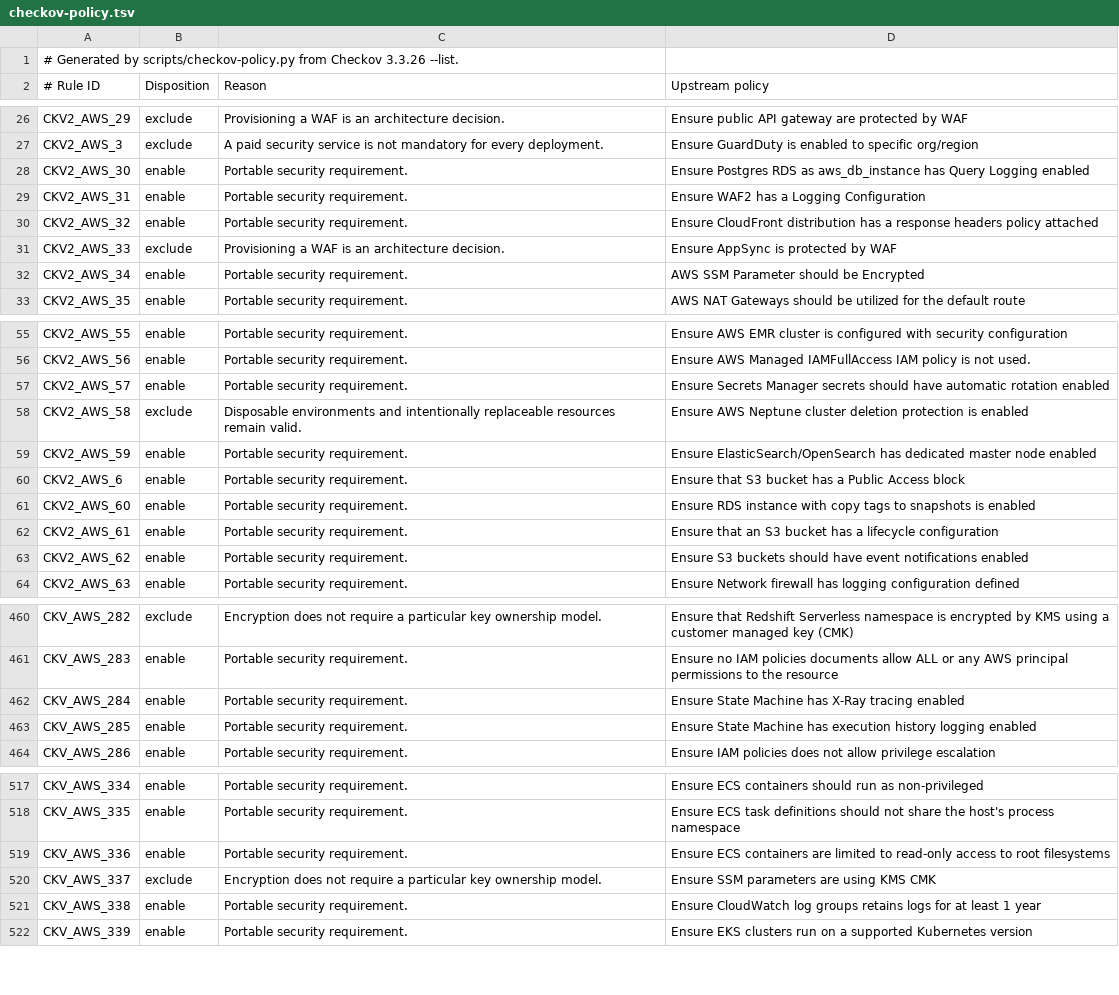
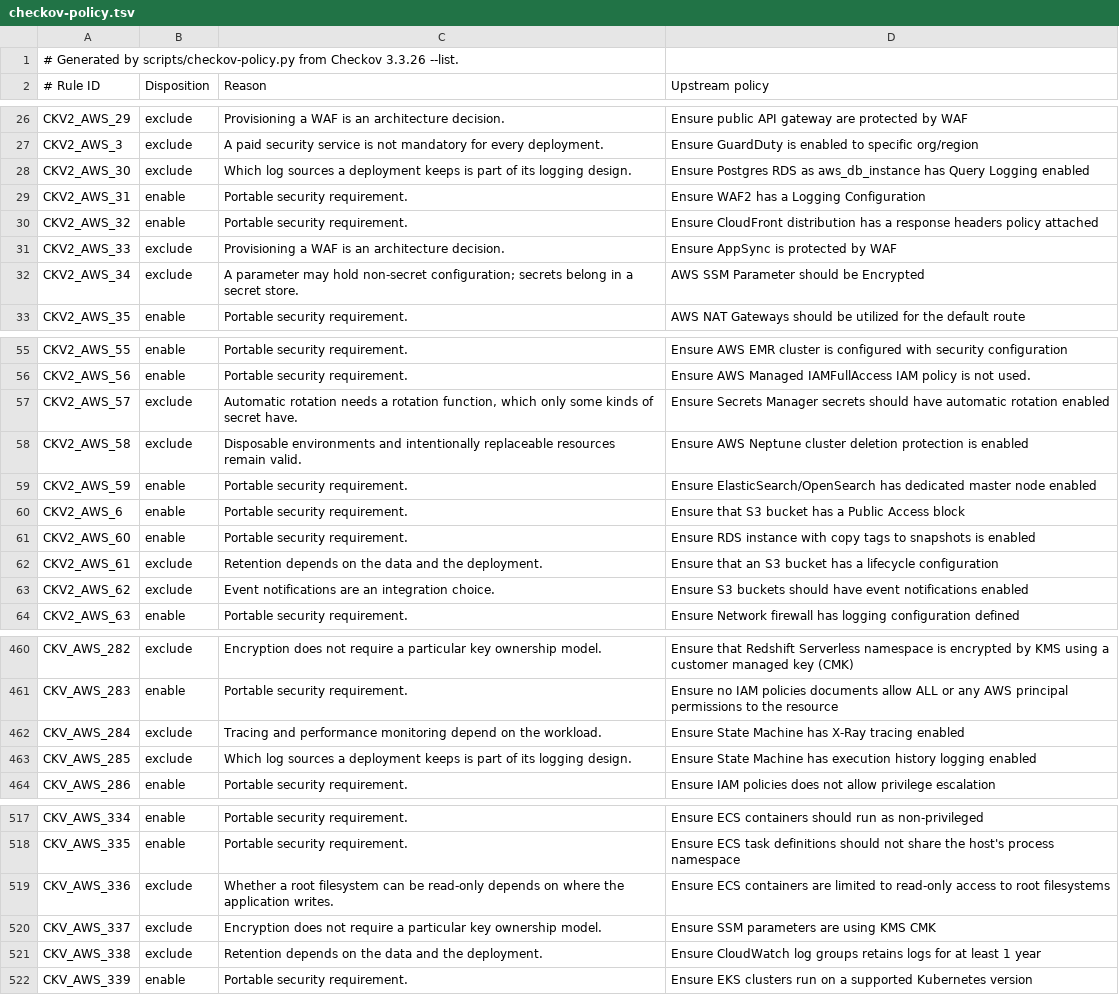
Before and after one commit to ciechanowiec/airness, a TSV file: airness-config/src/main/resources/eu/ciechanowiec/airness/scanners/checkov-policy.tsv, drawn as a sheet; only a part is shown, gaps mark what is left out; the diff covers the shown part only.

Commit message:
fix(scanners): leave deployment and product decisions out of the policy
The fleet policy enabled every Checkov rule outside a few categories, so a deployment failed for decisions that are its own rather than missing security controls: whether a distribution restricts countries or fails over to a second origin, how long logs are kept, which log sources a deployment keeps, whether TLS ends at the load balancer, how far HSTS reaches on a domain someone else owns, and whether a root filesystem can be read-only where the application writes beside its code. Some rules also stood in for others: the Log4j graph rule adds an anonymous-IP block, while the Log4j rules of every web ACL are judged on their own.

The generator now excludes these rules with their reasons, and origin failover joins the availability category. Encryption, authentication, security group, web ACL logging and Log4j rules stay enabled, which the policy test now states. The agent guide names the new categories.

```diff
--- a/airness-config/src/main/resources/eu/ciechanowiec/airness/scanners/checkov-policy.tsv
+++ b/airness-config/src/main/resources/eu/ciechanowiec/airness/scanners/checkov-policy.tsv
@@ -27,3 +27,3 @@ CKV2_AWS_29	exclude	Provisioning a WAF is an architecture decision.	Ensure publi
 CKV2_AWS_3	exclude	A paid security service is not mandatory for every deployment.	Ensure GuardDuty is enabled to specific org/region
-CKV2_AWS_30	enable	Portable security requirement.	Ensure Postgres RDS as aws_db_instance has Query Logging enabled
+CKV2_AWS_30	exclude	Which log sources a deployment keeps is part of its logging design.	Ensure Postgres RDS as aws_db_instance has Query Logging enabled
 CKV2_AWS_31	enable	Portable security requirement.	Ensure WAF2 has a Logging Configuration
@@ -31,3 +31,3 @@ CKV2_AWS_32	enable	Portable security requirement.	Ensure CloudFront distribution
 CKV2_AWS_33	exclude	Provisioning a WAF is an architecture decision.	Ensure AppSync is protected by WAF
-CKV2_AWS_34	enable	Portable security requirement.	AWS SSM Parameter should be Encrypted
+CKV2_AWS_34	exclude	A parameter may hold non-secret configuration; secrets belong in a secret store.	AWS SSM Parameter should be Encrypted
 CKV2_AWS_35	enable	Portable security requirement.	AWS NAT Gateways should be utilized for the default route
@@ -56,3 +56,3 @@ CKV2_AWS_55	enable	Portable security requirement.	Ensure AWS EMR cluster is conf
 CKV2_AWS_56	enable	Portable security requirement.	Ensure AWS Managed IAMFullAccess IAM policy is not used.
-CKV2_AWS_57	enable	Portable security requirement.	Ensure Secrets Manager secrets should have automatic rotation enabled
+CKV2_AWS_57	exclude	Automatic rotation needs a rotation function, which only some kinds of secret have.	Ensure Secrets Manager secrets should have automatic rotation enabled
 CKV2_AWS_58	exclude	Disposable environments and intentionally replaceable resources remain valid.	Ensure AWS Neptune cluster deletion protection is enabled
@@ -61,4 +61,4 @@ CKV2_AWS_6	enable	Portable security requirement.	Ensure that S3 bucket has a Pub
 CKV2_AWS_60	enable	Portable security requirement.	Ensure RDS instance with copy tags to snapshots is enabled
-CKV2_AWS_61	enable	Portable security requirement.	Ensure that an S3 bucket has a lifecycle configuration
-CKV2_AWS_62	enable	Portable security requirement.	Ensure S3 buckets should have event notifications enabled
+CKV2_AWS_61	exclude	Retention depends on the data and the deployment.	Ensure that an S3 bucket has a lifecycle configuration
+CKV2_AWS_62	exclude	Event notifications are an integration choice.	Ensure S3 buckets should have event notifications enabled
 CKV2_AWS_63	enable	Portable security requirement.	Ensure Network firewall has logging configuration defined
@@ -461,4 +461,4 @@ CKV_AWS_282	exclude	Encryption does not require a particular key ownership model
 CKV_AWS_283	enable	Portable security requirement.	Ensure no IAM policies documents allow ALL or any AWS principal permissions to the resource
-CKV_AWS_284	enable	Portable security requirement.	Ensure State Machine has X-Ray tracing enabled
-CKV_AWS_285	enable	Portable security requirement.	Ensure State Machine has execution history logging enabled
+CKV_AWS_284	exclude	Tracing and performance monitoring depend on the workload.	Ensure State Machine has X-Ray tracing enabled
+CKV_AWS_285	exclude	Which log sources a deployment keeps is part of its logging design.	Ensure State Machine has execution history logging enabled
 CKV_AWS_286	enable	Portable security requirement.	Ensure IAM policies does not allow privilege escalation
@@ -518,5 +518,5 @@ CKV_AWS_334	enable	Portable security requirement.	Ensure ECS containers should r
 CKV_AWS_335	enable	Portable security requirement.	Ensure ECS task definitions should not share the host's process namespace
-CKV_AWS_336	enable	Portable security requirement.	Ensure ECS containers are limited to read-only access to root filesystems
+CKV_AWS_336	exclude	Whether a root filesystem can be read-only depends on where the application writes.	Ensure ECS containers are limited to read-only access to root filesystems
 CKV_AWS_337	exclude	Encryption does not require a particular key ownership model.	Ensure SSM parameters are using KMS CMK
-CKV_AWS_338	enable	Portable security requirement.	Ensure CloudWatch log groups retains logs for at least 1 year
+CKV_AWS_338	exclude	Retention depends on the data and the deployment.	Ensure CloudWatch log groups retains logs for at least 1 year
 CKV_AWS_339	enable	Portable security requirement.	Ensure EKS clusters run on a supported Kubernetes version
```
Also changed, not shown: 26 edited cells elsewhere in this file, 4 other files.
